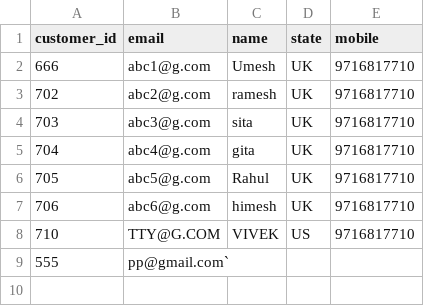
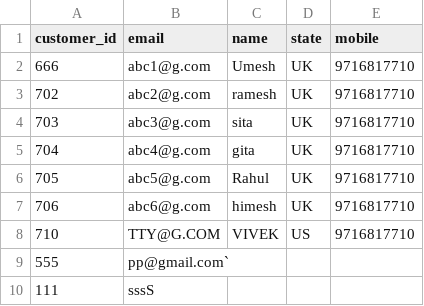
Before and after one commit to Pravrevin/data-enginner-classes, a CSV file: customer.csv, drawn as a sheet; the diff names each change by its address in the sheet, - before the commit and + after, or states it on an @@ line.

Commit message:
2nd Commit on CSV

```diff
--- a/customer.csv
+++ b/customer.csv
+row 10: 111 | sssS
```
